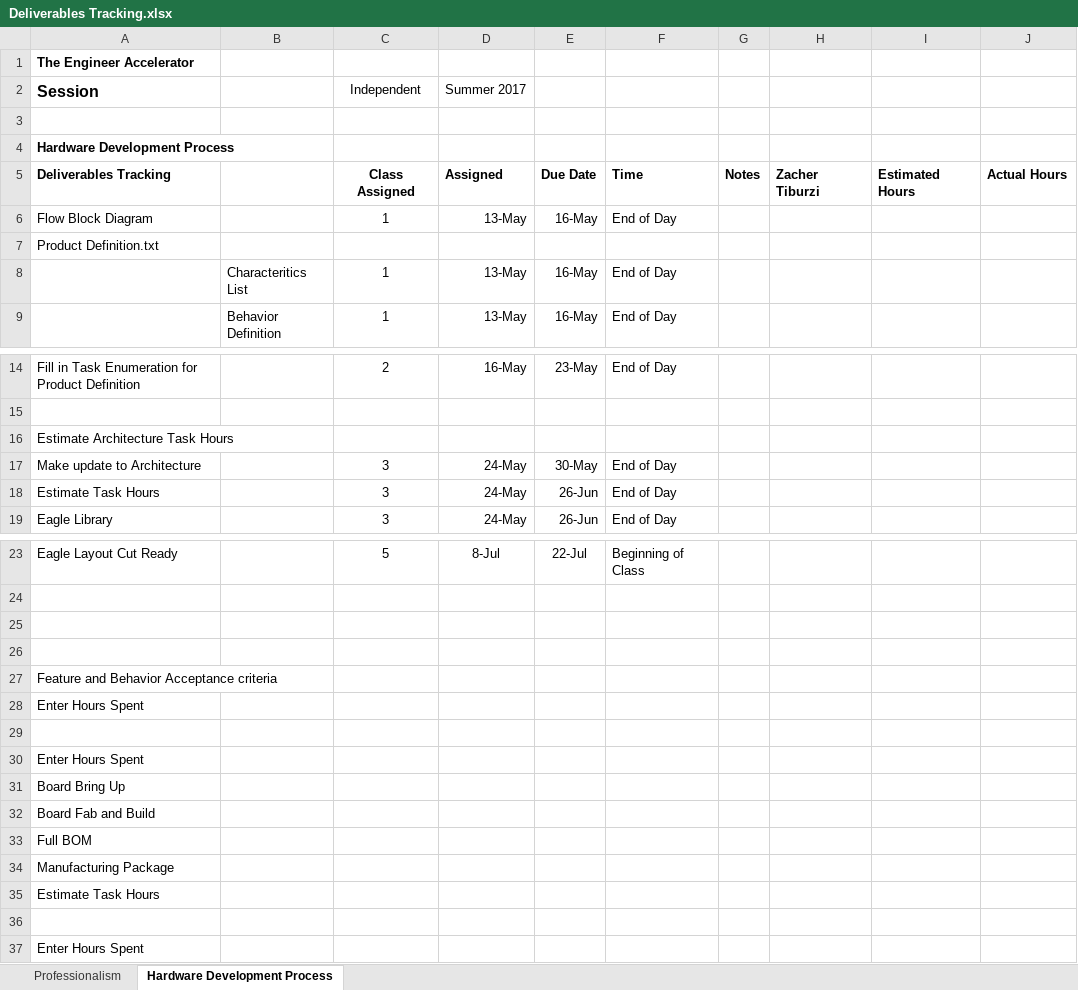
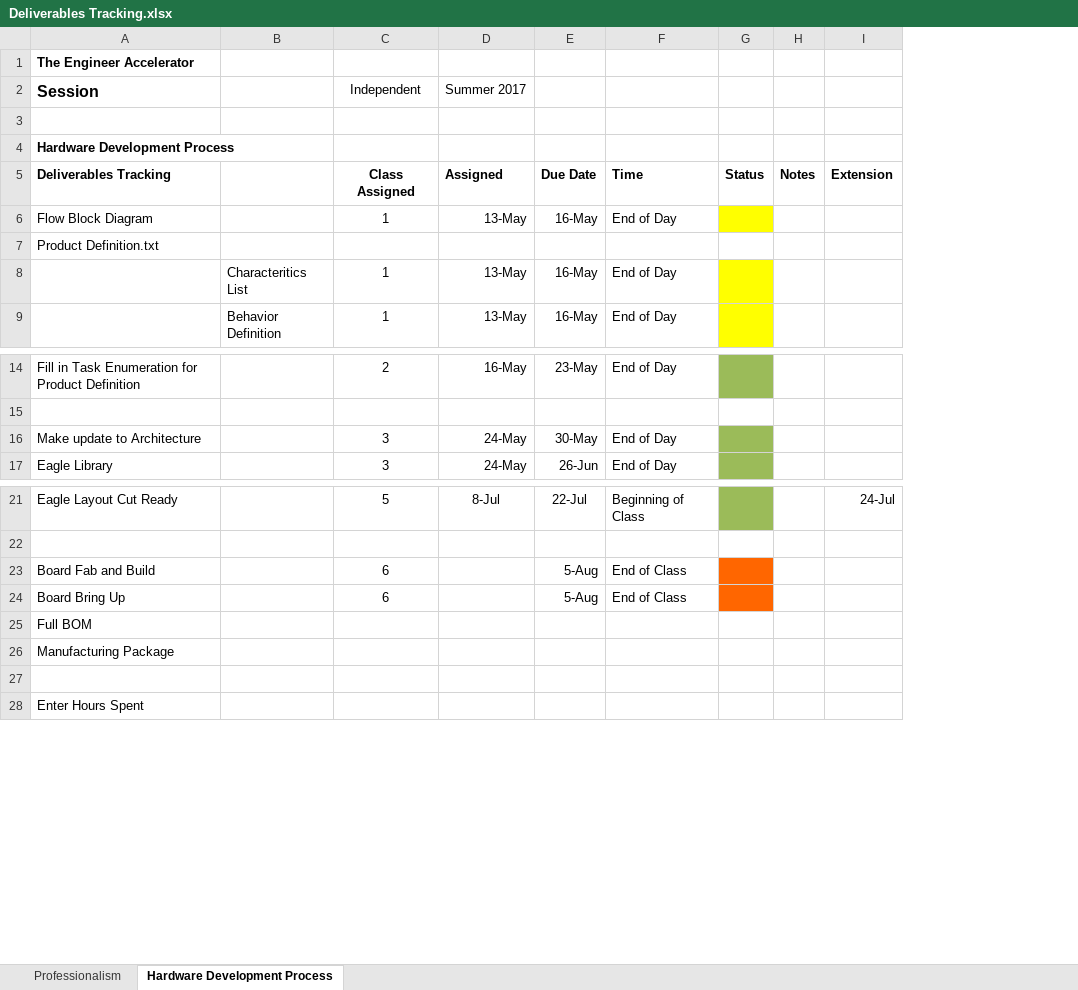
Before and after one commit to theengineeraccelerator/Independent, an Excel workbook: Zacher/Deliverables Tracking.xlsx, sheet Hardware Development Process, drawn as a sheet; only a part is shown, gaps mark what is left out; values as stored, in another font and other column widths than the file's, no borders; removed rows and columns are numbered as before the commit, all else as after; the diff names each change by its address in the sheet, - before the commit and + after, or states it on an @@ line.

Commit message:
Updated status of deliverables

```diff
--- a/Zacher/Deliverables Tracking.xlsx (sheet Hardware Development Process)
+++ b/Zacher/Deliverables Tracking.xlsx (sheet Hardware Development Process)
+column G, row 5: Status
-column H, row 5: Zacher Tiburzi
-column I, row 5: Estimated Hours
-column J, row 5: Actual Hours
+column I, row 5: Extension; row 21: 24-Jul
-row 16: Estimate Architecture Task Hours
-row 18: Estimate Task Hours |  | 3 | 24-May | 26-Jun | End of Day
-row 23: (empty)
+row 23: Board Fab and Build |  | 6 |  | 5-Aug | End of Class
-row 24: (empty)
+row 24: Board Bring Up |  | 6 |  | 5-Aug | End of Class
-row 27: Feature and Behavior Acceptance criteria
-row 28: Enter Hours Spent
-row 29: (empty)
-row 30: Enter Hours Spent
-row 31: Board Bring Up
-row 32: Board Fab and Build
-row 35: Estimate Task Hours
```
